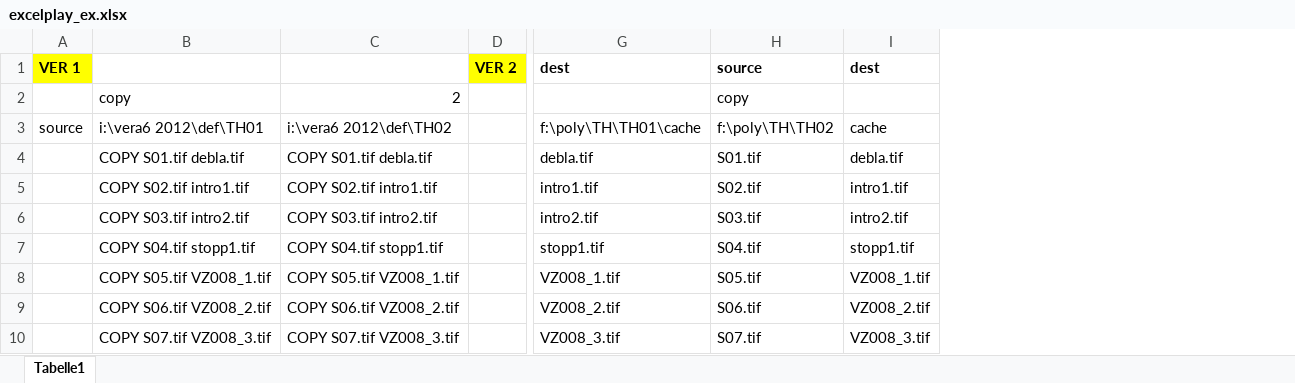
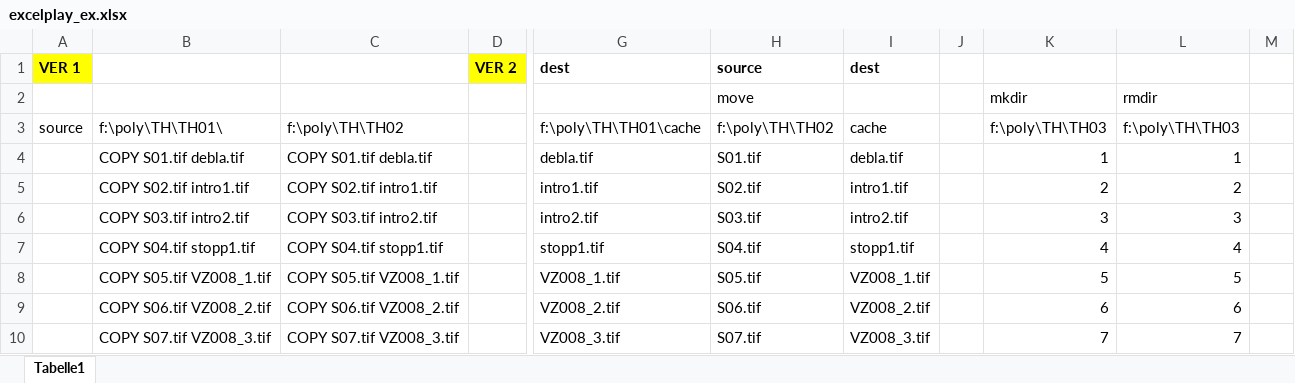
Before and after one commit to d-nnis/excelplay, an Excel workbook: excelplay_ex.xlsx, sheet Tabelle1, drawn as a sheet; only a part is shown, gaps mark what is left out; values as stored, in another font and other column widths than the file's, no borders; the diff covers the shown part only; the diff names each change by its address in the sheet, - before the commit and + after, or states it on an @@ line.

Commit message:
examples

```diff
--- a/excelplay_ex.xlsx (sheet Tabelle1)
+++ b/excelplay_ex.xlsx (sheet Tabelle1)
+column J, empty
+column K, rows 2-10: mkdir | f:\poly\TH\TH03 | 1 | 2 | 3 | 4 | 5 | 6 | 7
+column L, rows 2-10: rmdir | f:\poly\TH\TH03 | 1 | 2 | 3 | 4 | 5 | 6 | 7
+column M, empty
-B2: copy
+B2: (empty)
-C2: 2
+C2: (empty)
-H2: copy
+H2: move
-B3: i:\vera6 2012\def\TH01
+B3: f:\poly\TH\TH01\
-C3: i:\vera6 2012\def\TH02
+C3: f:\poly\TH\TH02
```
Also changed, not shown: 40 added rows elsewhere in this sheet.
